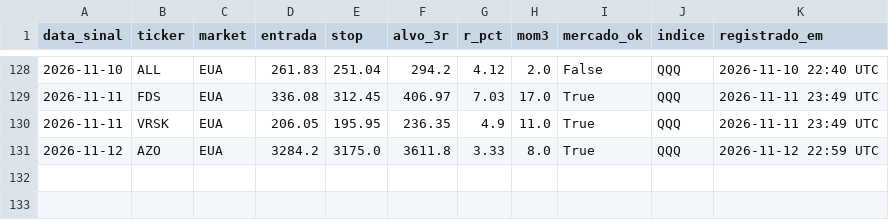
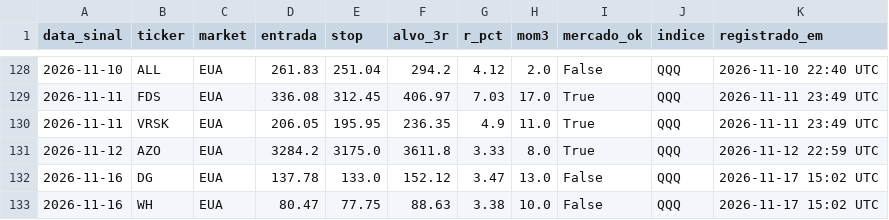
Before and after one commit to cassiocarvalho750-create/TradeDesk, a CSV file: historico_pullback.csv, drawn as a sheet; only a part is shown, gaps mark what is left out; the diff names each change by its address in the sheet, - before the commit and + after, or states it on an @@ line.

```diff
--- a/historico_pullback.csv
+++ b/historico_pullback.csv
+row 132: 2026-11-16 | DG | EUA | 137.78 | 133.0 | 152.12 | 3.47 | 13.0 | False | QQQ | 2026-11-17 15:02 UTC
+row 133: 2026-11-16 | WH | EUA | 80.47 | 77.75 | 88.63 | 3.38 | 10.0 | False | QQQ | 2026-11-17 15:02 UTC
```
Also changed, not shown: 18 other files.
